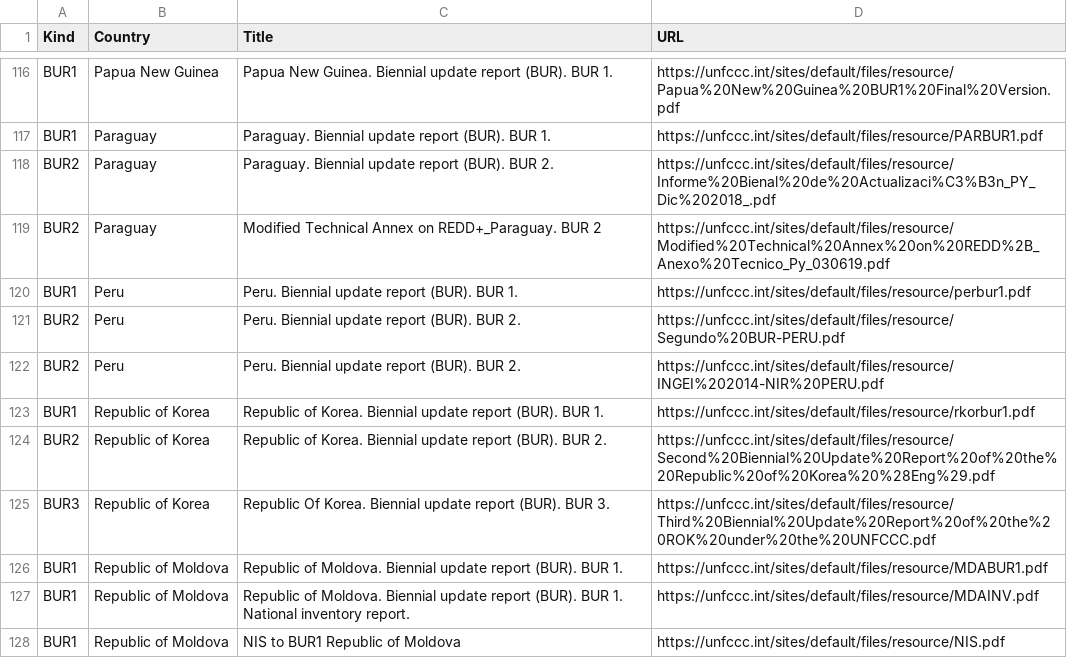
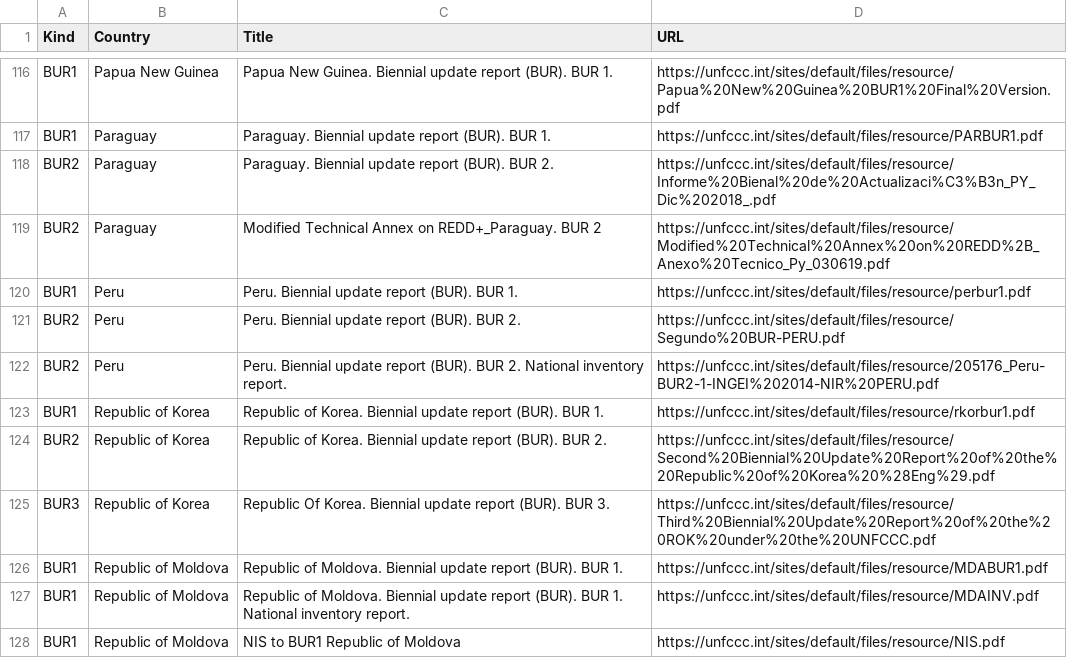
Before and after one commit to openclimatedata/national-inventory-submisions, a CSV file: data/submissions-bur.csv, drawn as a sheet; only a part is shown, gaps mark what is left out.

Commit message:
Update BUR submisions

```diff
--- a/data/submissions-bur.csv
+++ b/data/submissions-bur.csv
@@ -121,3 +121,3 @@ BUR1,Peru,Peru. Biennial update report (BUR). BUR 1.,https://unfccc.int/sites/de
 BUR2,Peru,Peru. Biennial update report (BUR).  BUR 2.  ,https://unfccc.int/sites/default/files/resource/Segundo%20BUR-PERU.pdf
-BUR2,Peru,Peru. Biennial update report (BUR).  BUR 2.  ,https://unfccc.int/sites/default/files/resource/INGEI%202014-NIR%20PERU.pdf
+BUR2,Peru,Peru. Biennial update report (BUR). BUR 2. National inventory report. ,https://unfccc.int/sites/default/files/resource/205176_Peru-BUR2-1-INGEI%202014-NIR%20PERU.pdf
 BUR1,Republic of Korea,Republic of Korea. Biennial update report (BUR). BUR 1.,https://unfccc.int/sites/default/files/resource/rkorbur1.pdf
```
